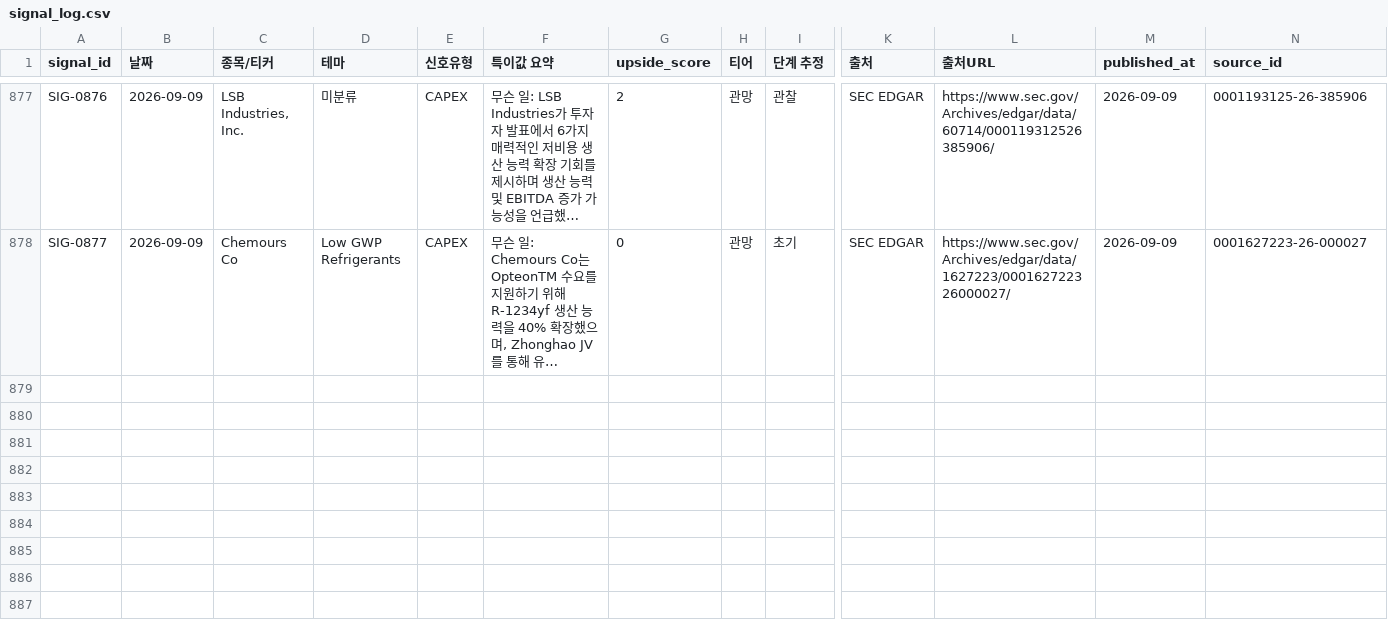
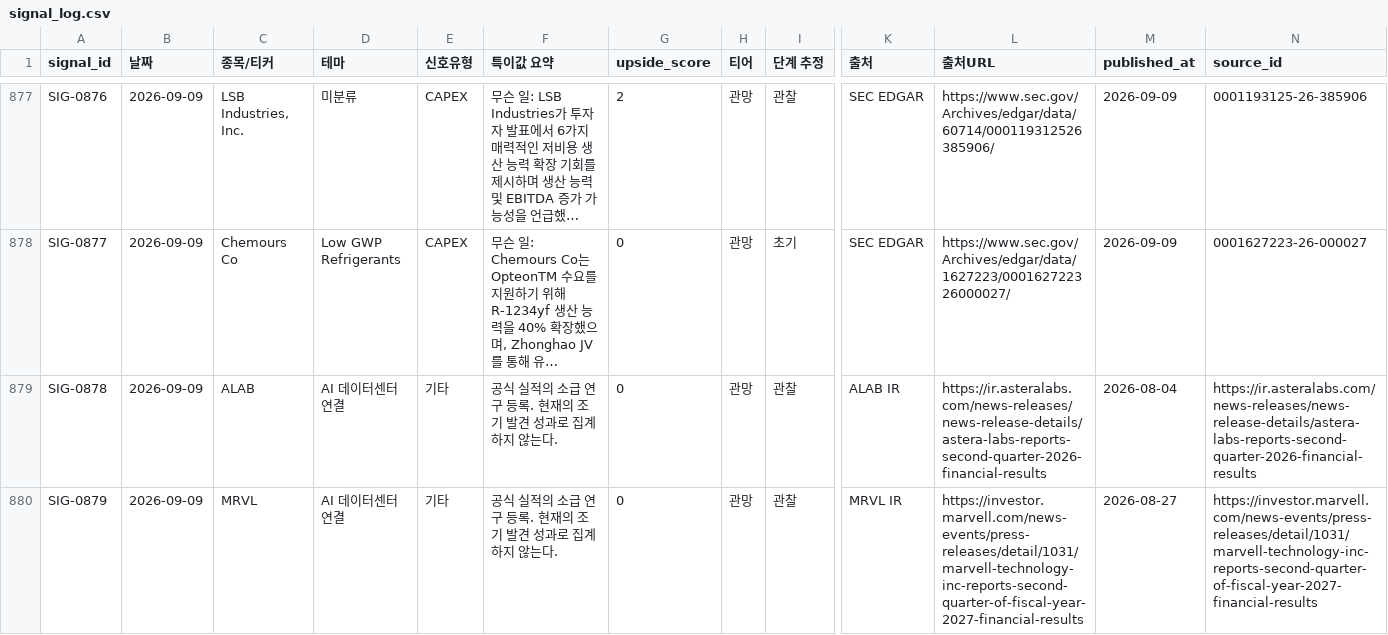
Before and after one commit to onepuhch/research, a CSV file: data/processed/signal_log.csv, drawn as a sheet; only a part is shown, gaps mark what is left out; long unchanged cells end in …; rows hold the shown columns only; the diff names each change by its address in the sheet, - before the commit and + after, or states it on an @@ line.

```diff
--- a/data/processed/signal_log.csv
+++ b/data/processed/signal_log.csv
+row 879: SIG-0878 | 2026-09-09 | ALAB | AI 데이터센터 연결 | 기타 | 공식 실적의 소급 연구 등록. 현재의 조기 발견 성과로 집계하지 않는다. | 0 | 관망 | 관찰 | ALAB IR | https://ir.asteralabs.com/news-releases/news-release-details/astera-labs-reports-second-quarter-2026-financial-results | 2026-08-04 | https://ir.asteralabs.com/news-releases/news-release-details/astera-labs-reports-second-quarter-2026-financial-results
+row 880: SIG-0879 | 2026-09-09 | MRVL | AI 데이터센터 연결 | 기타 | 공식 실적의 소급 연구 등록. 현재의 조기 발견 성과로 집계하지 않는다. | 0 | 관망 | 관찰 | MRVL IR | https://investor.marvell.com/news-events/press-releases/detail/1031/marvell-technology-inc-reports-second-quarter-of-fiscal-year-2027-financial-results | 2026-08-27 | https://investor.marvell.com/news-events/press-releases/detail/1031/marvell-technology-inc-reports-second-quarter-of-fiscal-year-2027-financial-results
```
Also changed, not shown: data/processed/bottleneck_log.csv, data/processed/investment_review_log.csv, 14 other files.
